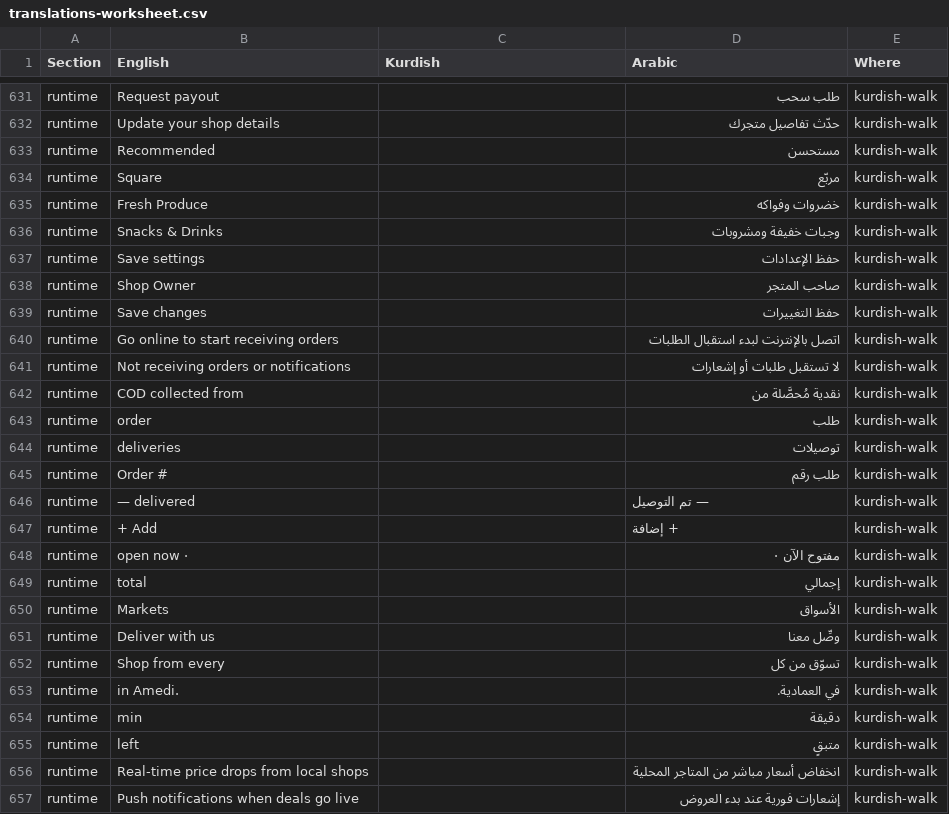
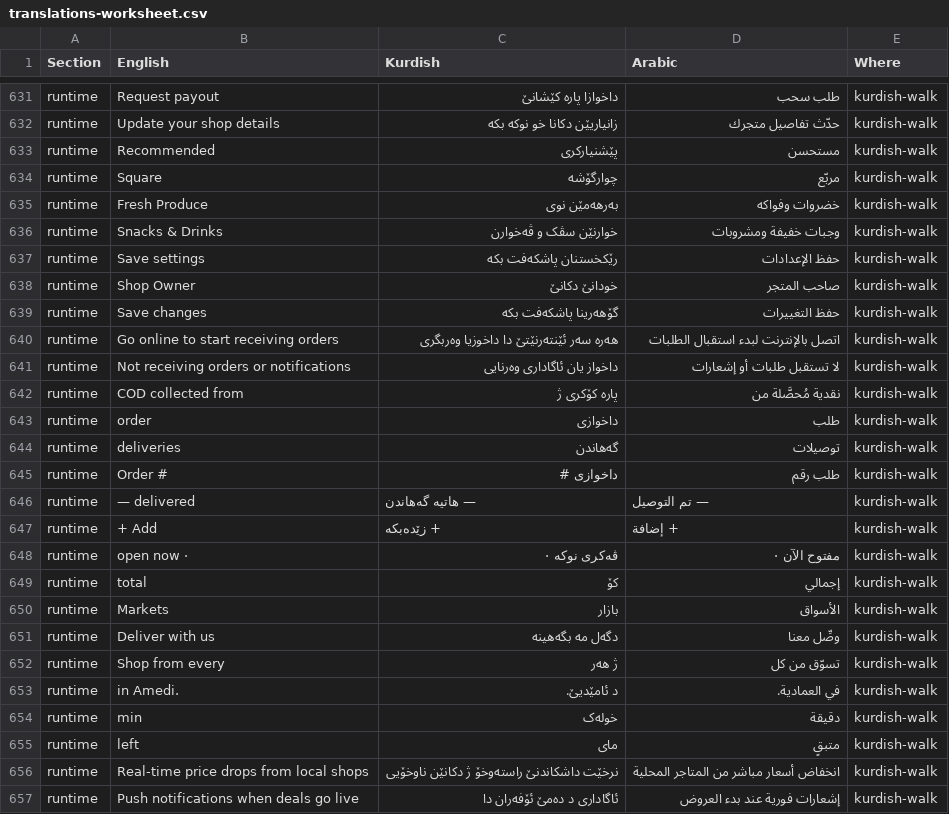
Before and after one commit to Rawan1889/Bazaar-Amedi, a CSV file: translations-worksheet.csv, drawn as a sheet; only a part is shown, gaps mark what is left out; the diff covers the shown part only.

```diff
--- a/translations-worksheet.csv
+++ b/translations-worksheet.csv
@@ -631,27 +631,27 @@ Section,English,Kurdish,Arabic,Where
-"runtime","Request payout","","طلب سحب","kurdish-walk"
-"runtime","Update your shop details","","حدّث تفاصيل متجرك","kurdish-walk"
-"runtime","Recommended","","مستحسن","kurdish-walk"
-"runtime","Square","","مربّع","kurdish-walk"
-"runtime","Fresh Produce","","خضروات وفواكه","kurdish-walk"
-"runtime","Snacks & Drinks","","وجبات خفيفة ومشروبات","kurdish-walk"
-"runtime","Save settings","","حفظ الإعدادات","kurdish-walk"
-"runtime","Shop Owner","","صاحب المتجر","kurdish-walk"
-"runtime","Save changes","","حفظ التغييرات","kurdish-walk"
-"runtime","Go online to start receiving orders","","اتصل بالإنترنت لبدء استقبال الطلبات","kurdish-walk"
-"runtime","Not receiving orders or notifications","","لا تستقبل طلبات أو إشعارات","kurdish-walk"
-"runtime","COD collected from","","نقدية مُحصَّلة من","kurdish-walk"
-"runtime","order","","طلب","kurdish-walk"
-"runtime","deliveries","","توصيلات","kurdish-walk"
-"runtime","Order #","","طلب رقم ","kurdish-walk"
-"runtime","— delivered","","— تم التوصيل","kurdish-walk"
-"runtime","+ Add","","+ إضافة","kurdish-walk"
-"runtime","open now ·","","مفتوح الآن ·","kurdish-walk"
-"runtime","total","","إجمالي","kurdish-walk"
-"runtime","Markets","","الأسواق","kurdish-walk"
-"runtime","Deliver with us","","وصِّل معنا","kurdish-walk"
-"runtime","Shop from every","","تسوّق من كل","kurdish-walk"
-"runtime","in Amedi.","","في العمادية.","kurdish-walk"
-"runtime","min","","دقيقة","kurdish-walk"
-"runtime","left","","متبقٍ","kurdish-walk"
-"runtime","Real-time price drops from local shops","","انخفاض أسعار مباشر من المتاجر المحلية","kurdish-walk"
-"runtime","Push notifications when deals go live","","إشعارات فورية عند بدء العروض","kurdish-walk"
+"runtime","Request payout","داخوازا پارە کێشانێ","طلب سحب","kurdish-walk"
+"runtime","Update your shop details","زانیاریێن دکانا خو نوکە بکە","حدّث تفاصيل متجرك","kurdish-walk"
+"runtime","Recommended","پێشنیارکری","مستحسن","kurdish-walk"
+"runtime","Square","چوارگۆشە","مربّع","kurdish-walk"
+"runtime","Fresh Produce","بەرهەمێن نوی","خضروات وفواكه","kurdish-walk"
+"runtime","Snacks & Drinks","خوارنێن سڤک و ڤەخوارن","وجبات خفيفة ومشروبات","kurdish-walk"
+"runtime","Save settings","رێکخستنان پاشکەفت بکە","حفظ الإعدادات","kurdish-walk"
+"runtime","Shop Owner","خودانێ دکانێ","صاحب المتجر","kurdish-walk"
+"runtime","Save changes","گۆهەرینا پاشکەفت بکە","حفظ التغييرات","kurdish-walk"
+"runtime","Go online to start receiving orders","هەرە سەر ئێنتەرنێتێ دا داخوزیا وەربگری","اتصل بالإنترنت لبدء استقبال الطلبات","kurdish-walk"
+"runtime","Not receiving orders or notifications","داخواز یان ئاگاداری وەرنایی","لا تستقبل طلبات أو إشعارات","kurdish-walk"
+"runtime","COD collected from","پارە کۆکری ژ","نقدية مُحصَّلة من","kurdish-walk"
+"runtime","order","داخوازی","طلب","kurdish-walk"
+"runtime","deliveries","گەهاندن","توصيلات","kurdish-walk"
+"runtime","Order #","داخوازی #","طلب رقم ","kurdish-walk"
+"runtime","— delivered","— هاتیە گەهاندن","— تم التوصيل","kurdish-walk"
+"runtime","+ Add","+ زێدەبکە","+ إضافة","kurdish-walk"
+"runtime","open now ·","ڤەکری نوکە ·","مفتوح الآن ·","kurdish-walk"
+"runtime","total","کۆ","إجمالي","kurdish-walk"
+"runtime","Markets","بازار","الأسواق","kurdish-walk"
+"runtime","Deliver with us","دگەل مە بگەهینە","وصِّل معنا","kurdish-walk"
+"runtime","Shop from every","ژ هەر","تسوّق من كل","kurdish-walk"
+"runtime","in Amedi.","د ئامێدیێ.","في العمادية.","kurdish-walk"
+"runtime","min","خولەک","دقيقة","kurdish-walk"
+"runtime","left","مای","متبقٍ","kurdish-walk"
+"runtime","Real-time price drops from local shops","نرخێت داشکاندنێ راستەوخۆ ژ دکانێن ناوخۆیی","انخفاض أسعار مباشر من المتاجر المحلية","kurdish-walk"
+"runtime","Push notifications when deals go live","ئاگاداری د دەمێ ئۆفەران دا","إشعارات فورية عند بدء العروض","kurdish-walk"
```
Also changed, not shown: 1 added row and 57 edited cells elsewhere in this file, 1 other file.
